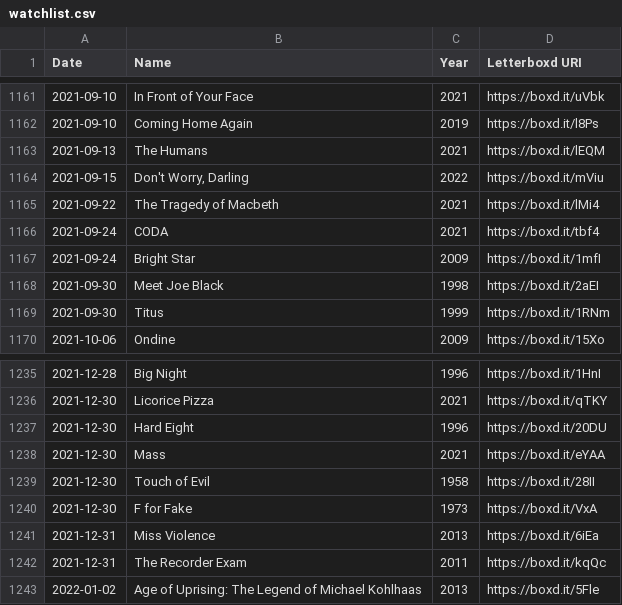
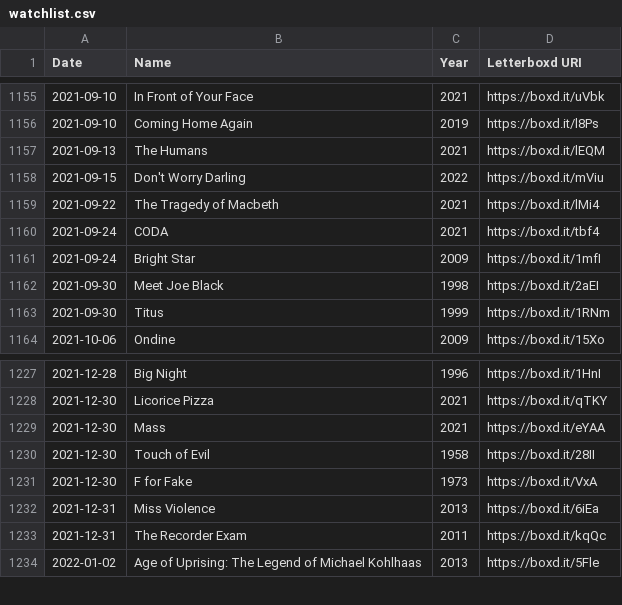
Before and after one commit to HanielB/abstract, a CSV file: public/watchlist.csv, drawn as a sheet; only a part is shown, gaps mark what is left out; the diff covers the shown part only.

```diff
--- a/public/watchlist.csv
+++ b/public/watchlist.csv
@@ -1163,3 +1157,3 @@ Date,Name,Year,Letterboxd URI
 2021-09-13,The Humans,2021,https://boxd.it/lEQM
-2021-09-15,"Don't Worry, Darling",2022,https://boxd.it/mViu
+2021-09-15,Don't Worry Darling,2022,https://boxd.it/mViu
 2021-09-22,The Tragedy of Macbeth,2021,https://boxd.it/lMi4
@@ -1236,3 +1228,2 @@ Date,Name,Year,Letterboxd URI
 2021-12-30,Licorice Pizza,2021,https://boxd.it/qTKY
-2021-12-30,Hard Eight,1996,https://boxd.it/20DU
 2021-12-30,Mass,2021,https://boxd.it/eYAA
```
Also changed, not shown: 15 added rows and 8 removed rows elsewhere in this file, public/map.csv, public/ratings.csv.
